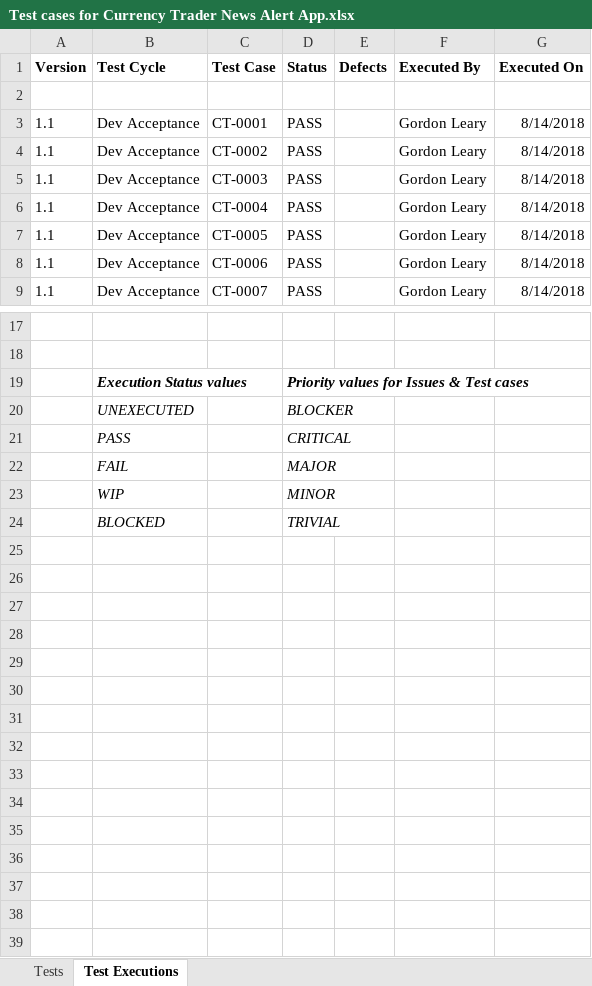
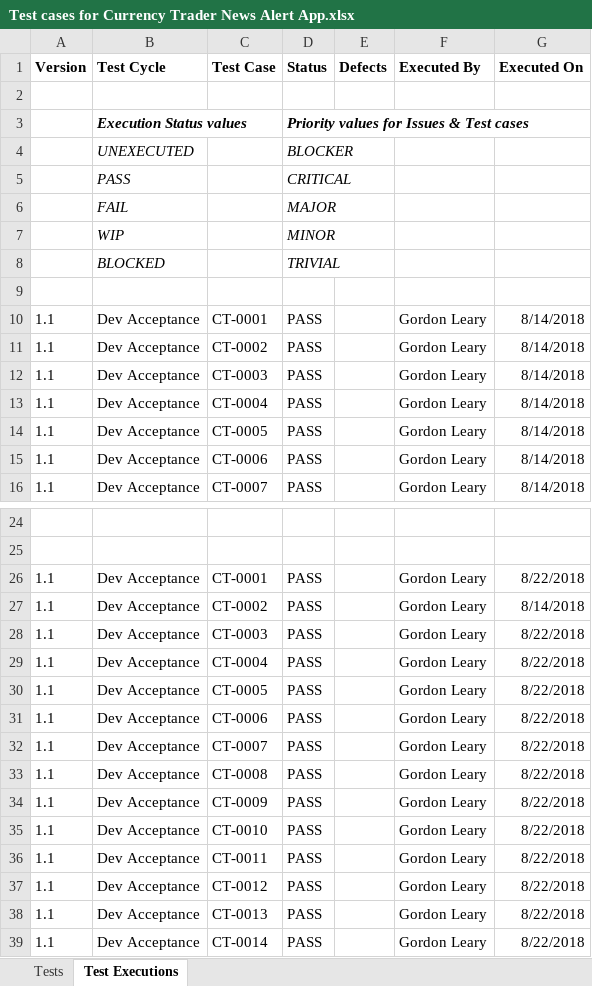
Before and after one commit to gordIRL/AndroidCollegeProject, an Excel workbook: Documentation/Final Report/Testing/Test cases for Currency Trader News Alert App.xlsx, sheet Test Executions, drawn as a sheet; only a part is shown, gaps mark what is left out; values as stored, in another font and other column widths than the file's, no borders; the diff names each change by its address in the sheet, - before the commit and + after, or states it on an @@ line.

```diff
--- a/Documentation/Final Report/Testing/Test cases for Currency Trader News Alert App.xlsx (sheet Test Executions)
+++ b/Documentation/Final Report/Testing/Test cases for Currency Trader News Alert App.xlsx (sheet Test Executions)
@@ row 19 moved to row 3: Execution Status values @@
@@ row 20 moved to row 4: UNEXECUTED @@
@@ row 21 moved to row 5: PASS @@
@@ row 22 moved to row 6: FAIL @@
@@ row 23 moved to row 7: WIP @@
@@ row 24 moved to row 8: BLOCKED @@
+row 9: (empty)
+row 26: 1.1 | Dev Acceptance | CT-0001 | PASS |  | Gordon Leary | 8/22/2018
+row 27: 1.1 | Dev Acceptance | CT-0002 | PASS |  | Gordon Leary | 8/14/2018
+row 28: 1.1 | Dev Acceptance | CT-0003 | PASS |  | Gordon Leary | 8/22/2018
+row 29: 1.1 | Dev Acceptance | CT-0004 | PASS |  | Gordon Leary | 8/22/2018
+row 30: 1.1 | Dev Acceptance | CT-0005 | PASS |  | Gordon Leary | 8/22/2018
+row 31: 1.1 | Dev Acceptance | CT-0006 | PASS |  | Gordon Leary | 8/22/2018
+row 32: 1.1 | Dev Acceptance | CT-0007 | PASS |  | Gordon Leary | 8/22/2018
+row 33: 1.1 | Dev Acceptance | CT-0008 | PASS |  | Gordon Leary | 8/22/2018
+row 34: 1.1 | Dev Acceptance | CT-0009 | PASS |  | Gordon Leary | 8/22/2018
+row 35: 1.1 | Dev Acceptance | CT-0010 | PASS |  | Gordon Leary | 8/22/2018
+row 36: 1.1 | Dev Acceptance | CT-0011 | PASS |  | Gordon Leary | 8/22/2018
+row 37: 1.1 | Dev Acceptance | CT-0012 | PASS |  | Gordon Leary | 8/22/2018
+row 38: 1.1 | Dev Acceptance | CT-0013 | PASS |  | Gordon Leary | 8/22/2018
+row 39: 1.1 | Dev Acceptance | CT-0014 | PASS |  | Gordon Leary | 8/22/2018
```
Also changed, not shown: 10 other files.
